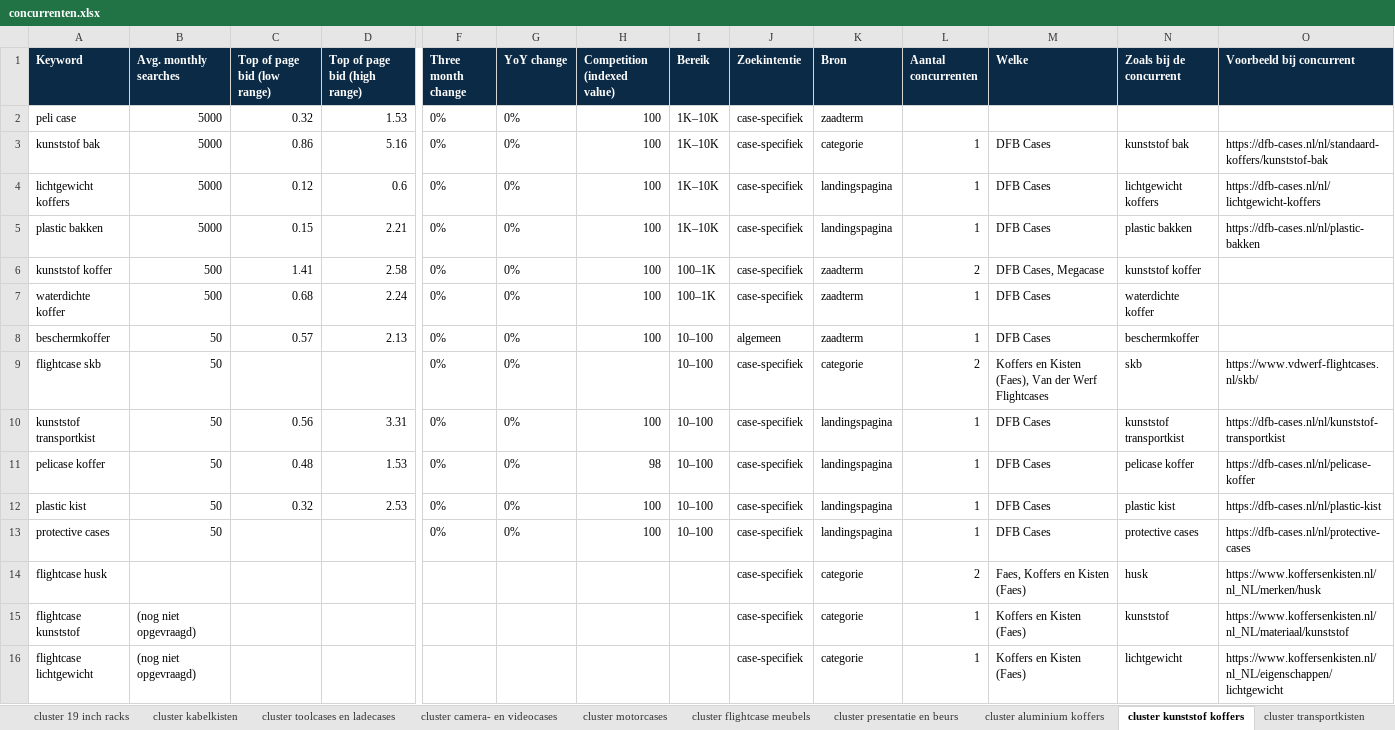
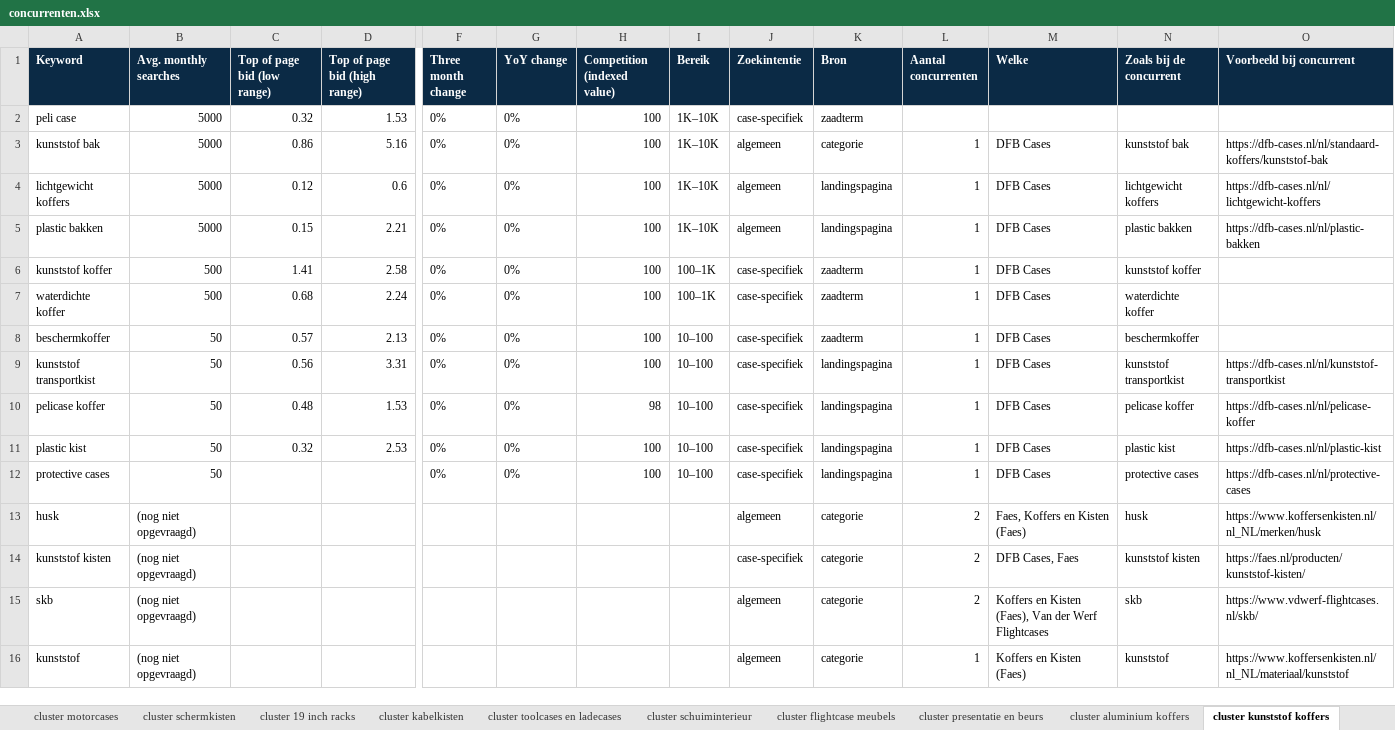
Before and after one commit to rokx-group/casebuilder-voortgangsdocument, an Excel workbook: concurrenten/concurrenten.xlsx, sheet cluster kunststof koffers, drawn as a sheet; only a part is shown, gaps mark what is left out; values as stored, in another font and other column widths than the file's, no borders; removed rows and columns are numbered as before the commit, all else as after; rows hold the shown columns only; the diff covers the shown part only; the diff names each change by its address in the sheet, - before the commit and + after, or states it on an @@ line.

```diff
--- a/concurrenten/concurrenten.xlsx (sheet cluster kunststof koffers)
+++ b/concurrenten/concurrenten.xlsx (sheet cluster kunststof koffers)
@@ sheet tab order changed: cluster motorcases | cluster schermkisten | cluster 19 inch racks | cluster kabelkisten | cluster toolcases en ladecases | cluster schuiminterieur | cluster flightcase meubels | cluster presentatie en beurs | cluster aluminium koffers | cluster kunststof koffers @@
-J3:J5 (Zoekintentie): case-specifiek
+J3:J5 (Zoekintentie): algemeen
-L6 (Aantal concurrenten): 2
+L6 (Aantal concurrenten): 1
-M6 (Welke): DFB Cases, Megacase
+M6 (Welke): DFB Cases
-J8 (Zoekintentie): algemeen
+J8 (Zoekintentie): case-specifiek
-row 9: flightcase skb | 50 |  |  | 0% | 0% |  | 10–100 | case-specifiek | categorie | 2 | Koffers en Kisten (Faes), Van der Werf Flightcases | skb | https://www.vdwerf-flightcases.nl/skb/
-A13 (Keyword): flightcase husk
+A13 (Keyword): husk
-B13 (Avg. monthly searches): (empty)
+B13 (Avg. monthly searches): (nog niet opgevraagd)
-J13 (Zoekintentie): case-specifiek
+J13 (Zoekintentie): algemeen
+row 14: kunststof kisten | (nog niet opgevraagd) |  |  |  |  |  |  | case-specifiek | categorie | 2 | DFB Cases, Faes | kunststof kisten | https://faes.nl/producten/kunststof-kisten/
+row 15: skb | (nog niet opgevraagd) |  |  |  |  |  |  | algemeen | categorie | 2 | Koffers en Kisten (Faes), Van der Werf Flightcases | skb | https://www.vdwerf-flightcases.nl/skb/
-A16 (Keyword): flightcase kunststof
+A16 (Keyword): kunststof
-J16 (Zoekintentie): case-specifiek
+J16 (Zoekintentie): algemeen
-row 16: flightcase lichtgewicht | (nog niet opgevraagd) |  |  |  |  |  |  | case-specifiek | categorie | 1 | Koffers en Kisten (Faes) | lichtgewicht | https://www.koffersenkisten.nl/nl_NL/eigenschappen/lichtgewicht
```
Also changed, not shown: 108 added rows, 106 removed rows and 49 edited cells elsewhere in this sheet, sheet Producten, sheet cluster case voor apparaat, sheet top 100 producten, sheet cluster instrumentcases, sheet cluster 19 inch racks, sheet cluster flightcases algemeen, 23 more sheets, 9 other files.
